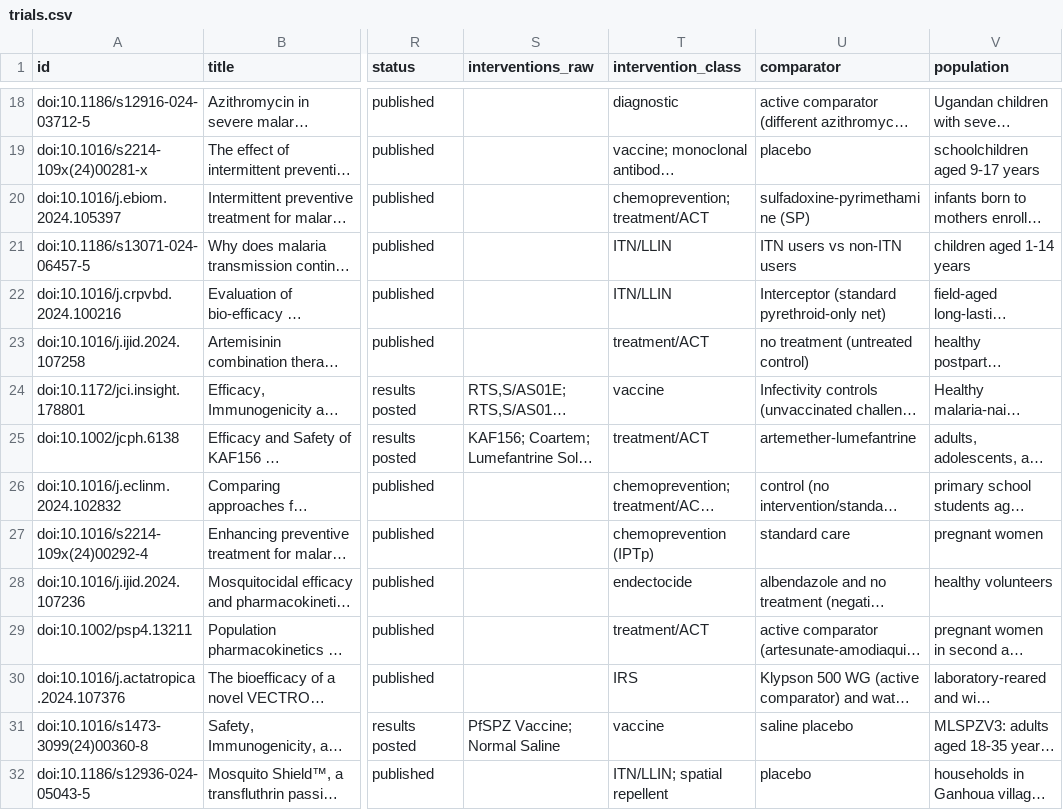
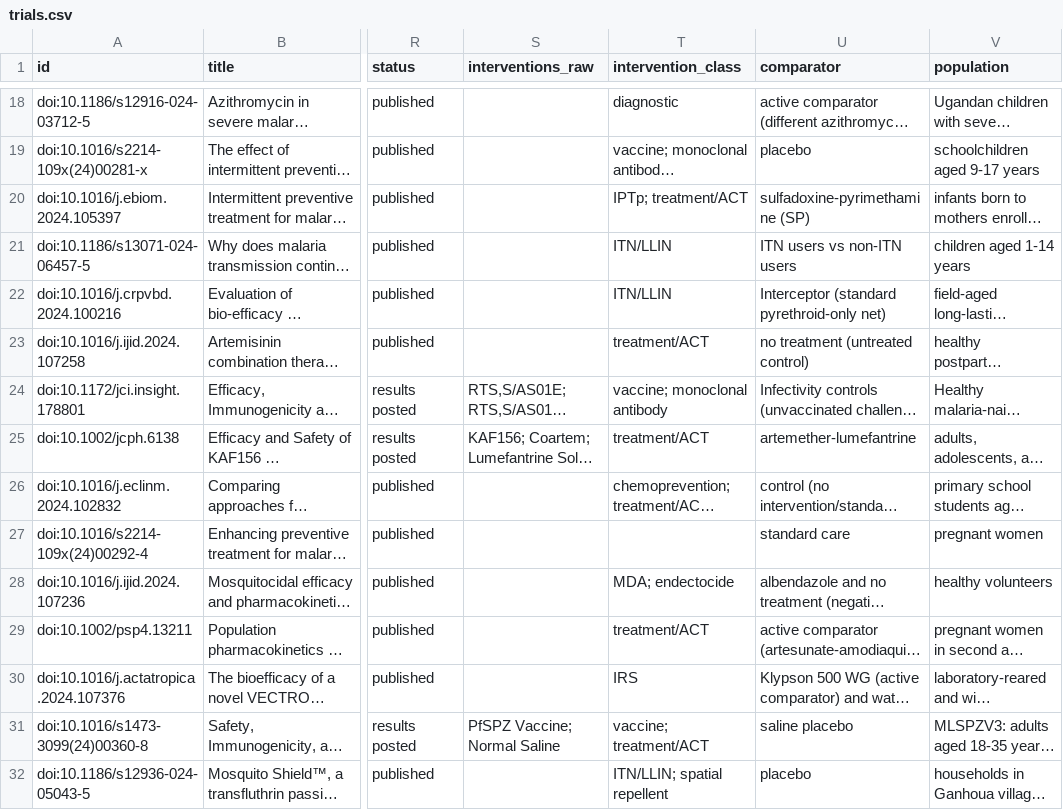
Before and after one commit to pwinskill/malaria-rct-tracker, a CSV file: data/trials.csv, drawn as a sheet; only a part is shown, gaps mark what is left out; long unchanged cells end in …; the diff covers the shown part only; the diff names each change by its address in the sheet, - before the commit and + after, or states it on an @@ line.

```diff
--- a/data/trials.csv
+++ b/data/trials.csv
-T20 (intervention_class): chemoprevention; treatment/ACT
+T20 (intervention_class): IPTp; treatment/ACT
-T24 (intervention_class): vaccine
+T24 (intervention_class): vaccine; monoclonal antibody
-T27 (intervention_class): chemoprevention (IPTp)
+T27 (intervention_class): (empty)
-T28 (intervention_class): endectocide
+T28 (intervention_class): MDA; endectocide
-T31 (intervention_class): vaccine
+T31 (intervention_class): vaccine; treatment/ACT
```
Also changed, not shown: 151 edited cells elsewhere in this file, 11 other files.
